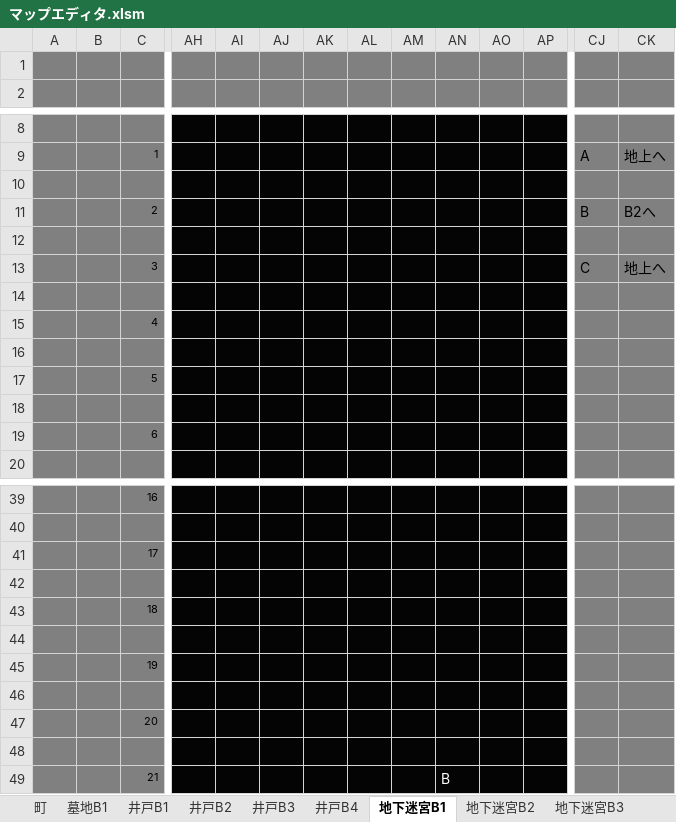
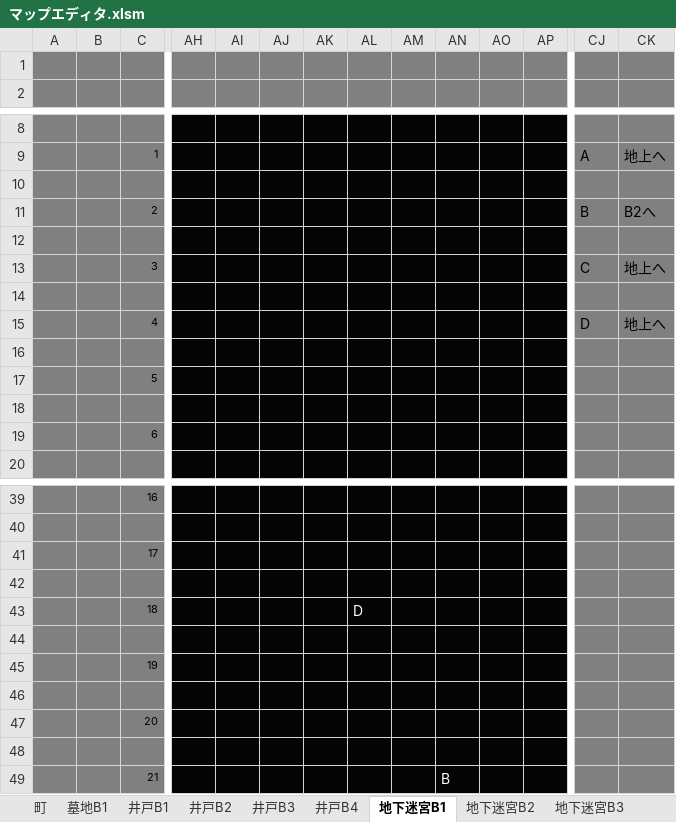
Before and after one commit to aburi6800/Python-OnyxOfBlack, an Excel workbook: documents/マップエディタ.xlsm, sheet 地下迷宮B1, drawn as a sheet; only a part is shown, gaps mark what is left out; values as stored, in another font and other column widths than the file's, no borders; charts and pictures not drawn; removed rows and columns are numbered as before the commit, all else as after; rows hold the shown columns only; the diff names each change by its address in the sheet, - before the commit and + after, or states it on an @@ line.

```diff
--- a/documents/マップエディタ.xlsm (sheet 地下迷宮B1)
+++ b/documents/マップエディタ.xlsm (sheet 地下迷宮B1)
-row 15:  |  | 4
+row 15:  |  | 4 |  |  |  |  |  |  |  |  |  | D | 地上へ
-AL43: (empty)
+AL43: D
```
Also changed, not shown: sheet 地下迷宮B5, sheet 町, sheet 地下迷宮B4, sheet 地下迷宮B2, sheet 地下迷宮B3, 9 other files.
